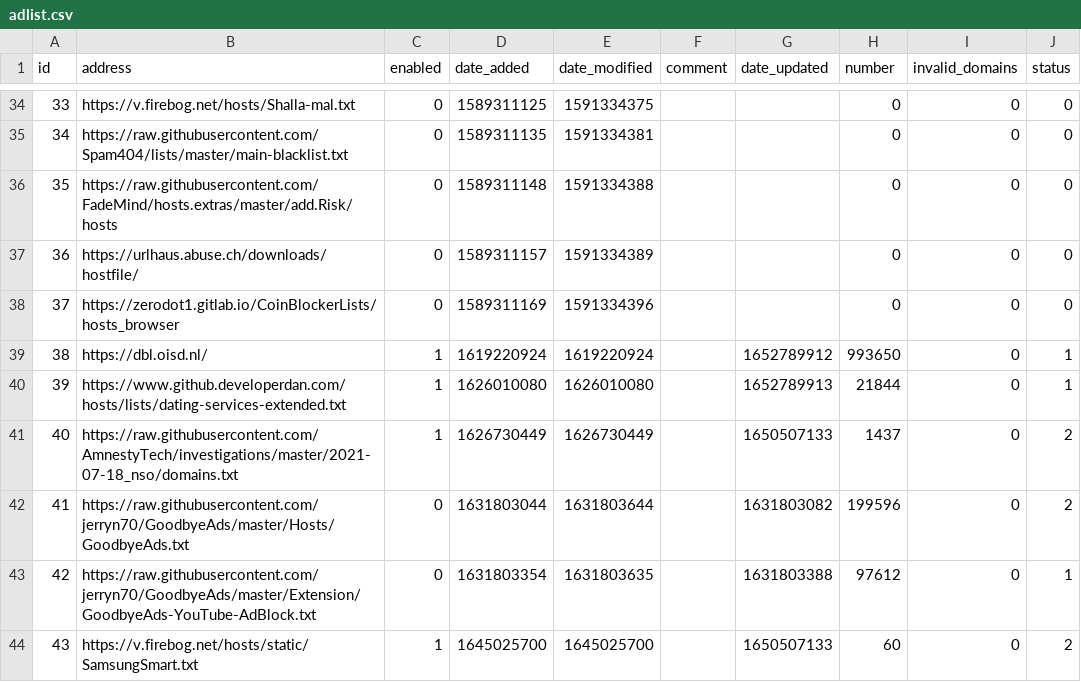
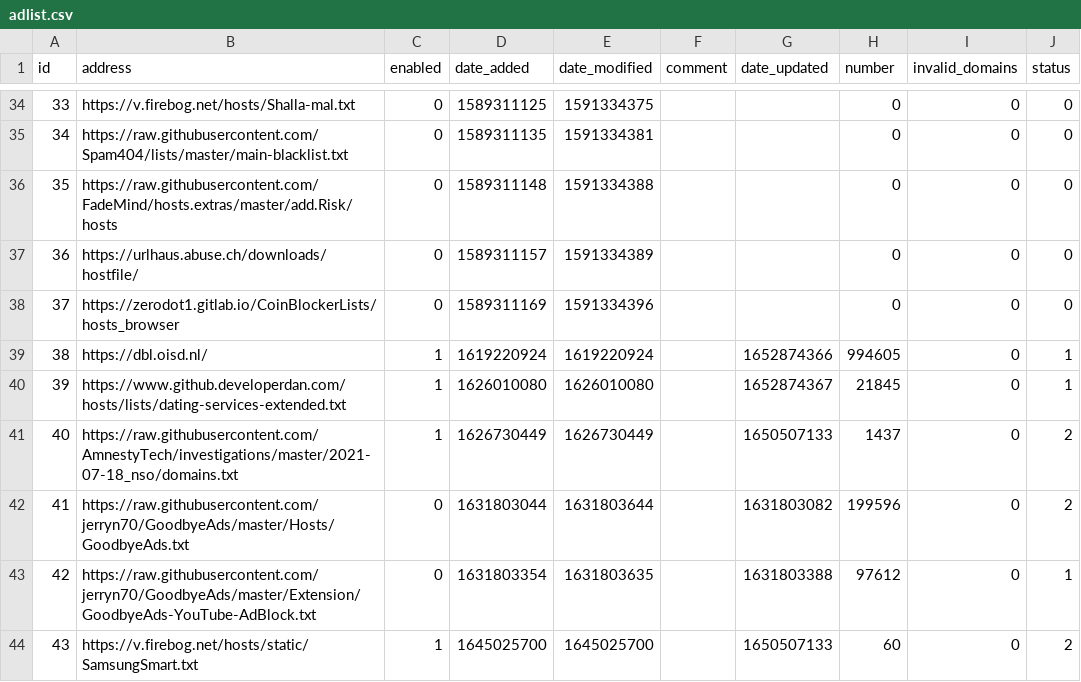
Before and after one commit to sloannin/piholelists, a CSV file: adlist.csv, drawn as a sheet; only a part is shown, gaps mark what is left out.

Commit message:
Updated May 19, 2022  8:57PM

```diff
--- a/adlist.csv
+++ b/adlist.csv
@@ -38,4 +38,4 @@ id,address,enabled,date_added,date_modified,comment,date_updated,number,invalid_
 37,https://zerodot1.gitlab.io/CoinBlockerLists/hosts_browser,0,1589311169,1591334396,"","",0,0,0
-38,https://dbl.oisd.nl/,1,1619220924,1619220924,"",1652789912,993650,0,1
-39,https://www.github.developerdan.com/hosts/lists/dating-services-extended.txt,1,1626010080,1626010080,"",1652789913,21844,0,1
+38,https://dbl.oisd.nl/,1,1619220924,1619220924,"",1652874366,994605,0,1
+39,https://www.github.developerdan.com/hosts/lists/dating-services-extended.txt,1,1626010080,1626010080,"",1652874367,21845,0,1
 40,https://raw.githubusercontent.com/AmnestyTech/investigations/master/2021-07-18_nso/domains.txt,1,1626730449,1626730449,"",1650507133,1437,0,2
```
